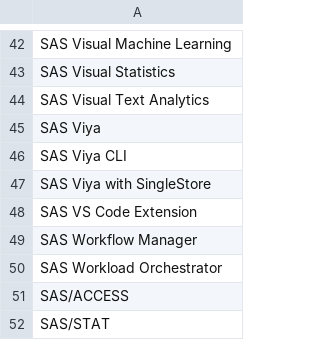
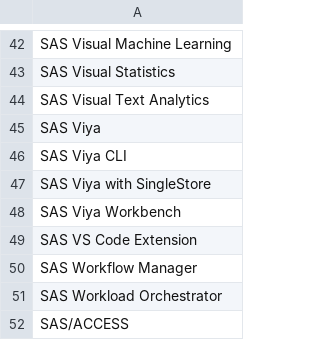
Before and after one commit to Criptic/SAS-Whats-New, a CSV file: data/dd36index.csv, drawn as a sheet; only a part is shown, gaps mark what is left out; the shorter side is filled out with more unchanged rows.

```diff
--- a/data/dd36index.csv
+++ b/data/dd36index.csv
@@ -47,2 +47,3 @@
 "SAS Viya with SingleStore"
+"SAS Viya Workbench"
 "SAS VS Code Extension"
```
Also changed, not shown: data/dd36.csv, data/dd45.csv, 18 other files.
